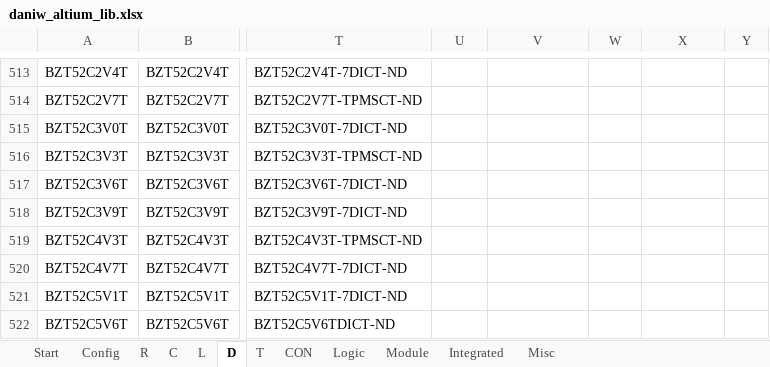
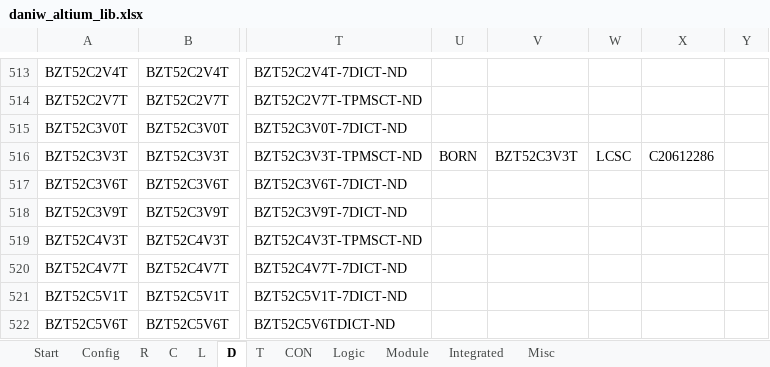
Before and after one commit to daniw/altium_lib, an Excel workbook: daniw_altium_lib.xlsx, sheet D, drawn as a sheet; only a part is shown, gaps mark what is left out; values as stored, in another font and other column widths than the file's, no borders; the diff names each change by its address in the sheet, - before the commit and + after, or states it on an @@ line.

Commit message:
Added various LCSC Order Numbers and added 220N/0603/25V capacitor

```diff
--- a/daniw_altium_lib.xlsx (sheet D)
+++ b/daniw_altium_lib.xlsx (sheet D)
-U516: (empty)
+U516: BORN
-V516: (empty)
+V516: BZT52C3V3T
-W516: (empty)
+W516: LCSC
-X516: (empty)
+X516: C20612286
```
Also changed, not shown: sheet C, sheet R, sheet L, formulas that keep their value.
